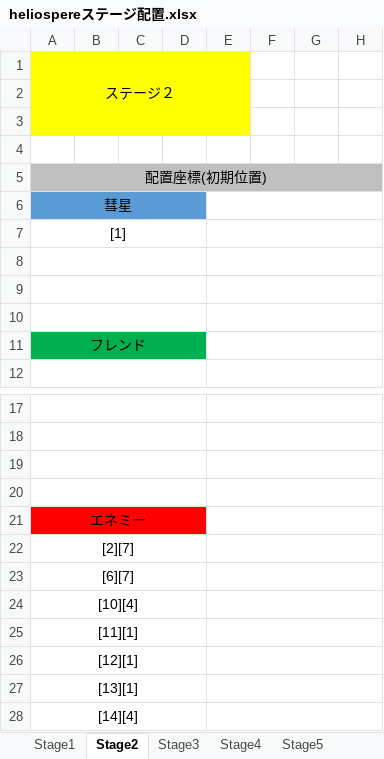
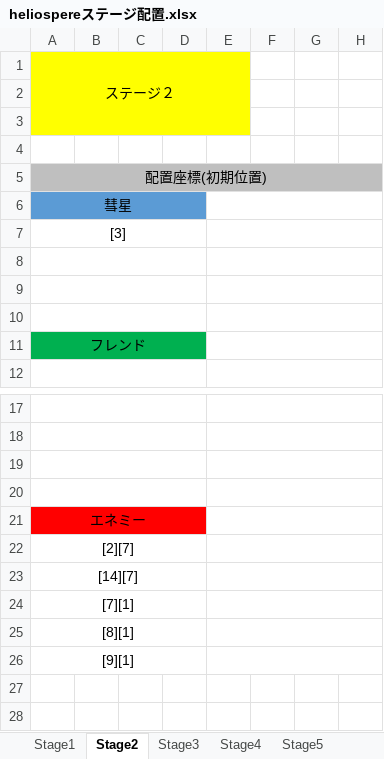
Before and after one commit to mizu9972/Heliosphere, an Excel workbook: heliosphere仕様関連/heliospereステージ配置.xlsx, sheet Stage2, drawn as a sheet; only a part is shown, gaps mark what is left out; values as stored, in another font and other column widths than the file's, no borders; charts and pictures not drawn; rows hold the shown columns only; the diff names each change by its address in the sheet, - before the commit and + after, or states it on an @@ line.

```diff
--- a/heliosphere仕様関連/heliospereステージ配置.xlsx (sheet Stage2)
+++ b/heliosphere仕様関連/heliospereステージ配置.xlsx (sheet Stage2)
-A7: [1]
+A7: [3]
-A23: [6][7]
+A23: [14][7]
-A24: [10][4]
+A24: [7][1]
-A25: [11][1]
+A25: [8][1]
-A26: [12][1]
+A26: [9][1]
-row 27: [13][1]
-row 28: [14][4]
```
Also changed, not shown: sheet Stage9, sheet Stage6, sheet Stage11, sheet Stage14, sheet Stage10, sheet Stage5, 7 more sheets.
